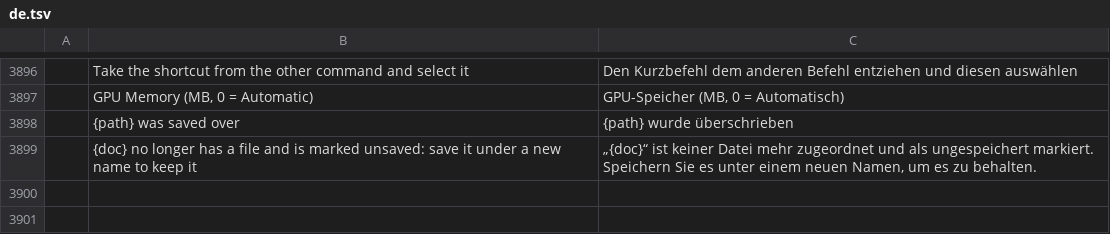
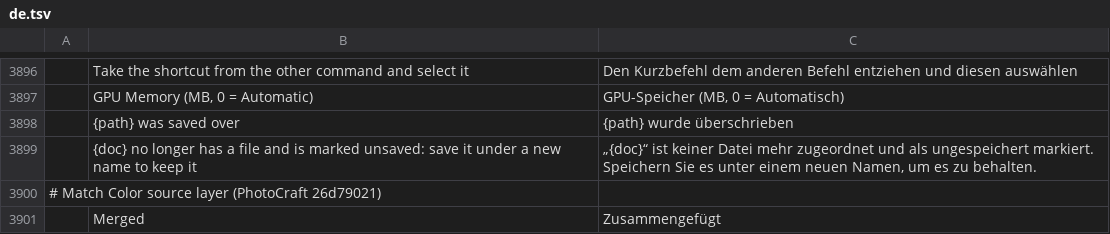
Before and after one commit to zdbosoxfan/local-image, a TSV file: crates/li-i18n/catalogs/editor/de.tsv, drawn as a sheet; only a part is shown, gaps mark what is left out; the diff names each change by its address in the sheet, - before the commit and + after, or states it on an @@ line.

```diff
--- a/crates/li-i18n/catalogs/editor/de.tsv
+++ b/crates/li-i18n/catalogs/editor/de.tsv
+row 3900: # Match Color source layer (PhotoCraft 26d79021)
+row 3901:  | Merged | Zusammengefügt
```
Also changed, not shown: crates/li-i18n/catalogs/editor/cs.tsv, crates/li-i18n/catalogs/editor/es.tsv, 12 other files.
